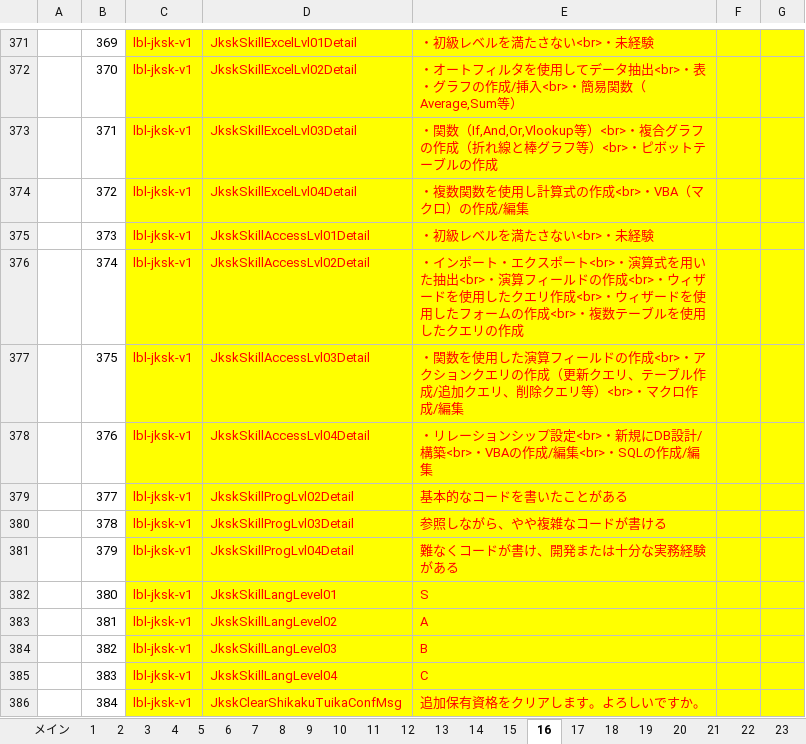
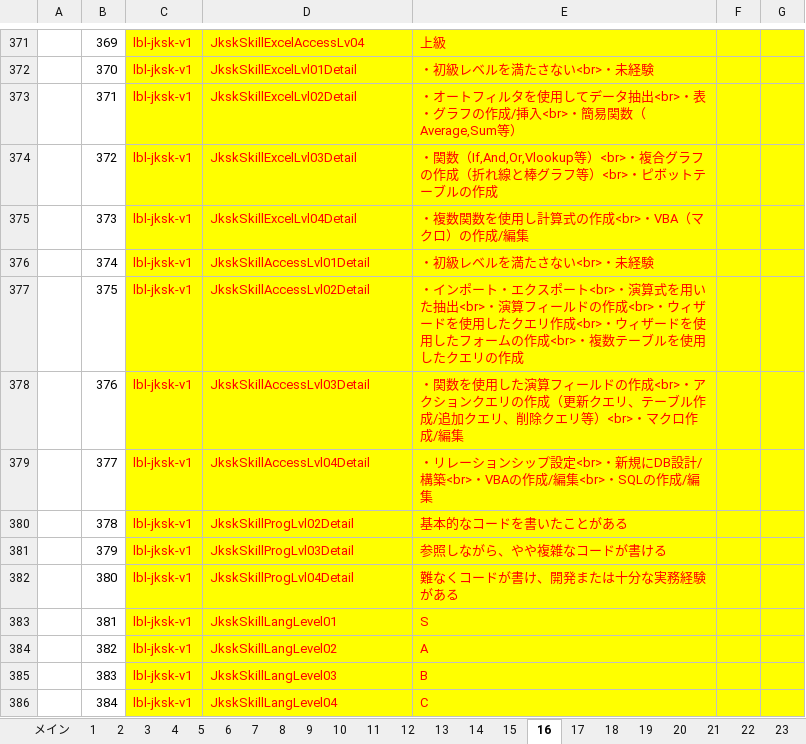
Before and after one commit to katsuyoshi-endou/myproject, an Excel workbook: マスタ設定_LYSH.xlsm, sheet 16, drawn as a sheet; only a part is shown, gaps mark what is left out; values as stored, in another font and other column widths than the file's, no borders; the diff covers the shown part only; the diff names each change by its address in the sheet, - before the commit and + after, or states it on an @@ line.

```diff
--- a/マスタ設定_LYSH.xlsm (sheet 16)
+++ b/マスタ設定_LYSH.xlsm (sheet 16)
-D371: JkskSkillExcelLvl01Detail
+D371: JkskSkillExcelAccessLv04
-E371: ・初級レベルを満たさない<br>・未経験
+E371: 上級
-D372: JkskSkillExcelLvl02Detail
+D372: JkskSkillExcelLvl01Detail
-E372: ・オートフィルタを使用してデータ抽出<br>・表・グラフの作成/挿入<br>・簡易関数（Average,Sum等）
+E372: ・初級レベルを満たさない<br>・未経験
-D373: JkskSkillExcelLvl03Detail
+D373: JkskSkillExcelLvl02Detail
-E373: ・関数（If,And,Or,Vlookup等）<br>・複合グラフの作成（折れ線と棒グラフ等）<br>・ピボットテーブルの作成
+E373: ・オートフィルタを使用してデータ抽出<br>・表・グラフの作成/挿入<br>・簡易関数（Average,Sum等）
-D374: JkskSkillExcelLvl04Detail
+D374: JkskSkillExcelLvl03Detail
-E374: ・複数関数を使用し計算式の作成<br>・VBA（マクロ）の作成/編集
+E374: ・関数（If,And,Or,Vlookup等）<br>・複合グラフの作成（折れ線と棒グラフ等）<br>・ピボットテーブルの作成
-D375: JkskSkillAccessLvl01Detail
+D375: JkskSkillExcelLvl04Detail
-E375: ・初級レベルを満たさない<br>・未経験
+E375: ・複数関数を使用し計算式の作成<br>・VBA（マクロ）の作成/編集
-D376: JkskSkillAccessLvl02Detail
+D376: JkskSkillAccessLvl01Detail
-E376: ・インポート・エクスポート<br>・演算式を用いた抽出<br>・演算フィールドの作成<br>・ウィザードを使用したクエリ作成<br>・ウィザードを使用したフォームの作成<br>・複数テーブルを使用したクエリの作成
+E376: ・初級レベルを満たさない<br>・未経験
-D377: JkskSkillAccessLvl03Detail
+D377: JkskSkillAccessLvl02Detail
-E377: ・関数を使用した演算フィールドの作成<br>・アクションクエリの作成（更新クエリ、テーブル作成/追加クエリ、削除クエリ等）<br>・マクロ作成/編集
+E377: ・インポート・エクスポート<br>・演算式を用いた抽出<br>・演算フィールドの作成<br>・ウィザードを使用したクエリ作成<br>・ウィザードを使用したフォームの作成<br>・複数テーブルを使用したクエリの作成
-D378: JkskSkillAccessLvl04Detail
+D378: JkskSkillAccessLvl03Detail
-E378: ・リレーションシップ設定<br>・新規にDB設計/構築<br>・VBAの作成/編集<br>・SQLの作成/編…
+E378: ・関数を使用した演算フィールドの作成<br>・アクションクエリの作成（更新クエリ、テーブル作成/追加クエリ、削除クエリ等）<br>・マクロ作成/編…
-D379: JkskSkillProgLvl02Detail
+D379: JkskSkillAccessLvl04Detail
-E379: 基本的なコードを書いたことがある
+E379: ・リレーションシップ設定<br>・新規にDB設計/構築<br>・VBAの作成/編集<br>・SQLの作成/編集
-D380: JkskSkillProgLvl03Detail
+D380: JkskSkillProgLvl02Detail
-E380: 参照しながら、やや複雑なコードが書ける
+E380: 基本的なコードを書いたことがある
-D381: JkskSkillProgLvl04Detail
+D381: JkskSkillProgLvl03Detail
-E381: 難なくコードが書け、開発または十分な実務経験がある
+E381: 参照しながら、やや複雑なコードが書ける
-D382: JkskSkillLangLevel01
+D382: JkskSkillProgLvl04Detail
-E382: S
+E382: 難なくコードが書け、開発または十分な実務経験がある
-D383: JkskSkillLangLevel02
+D383: JkskSkillLangLevel01
-E383: A
+E383: S
-D384: JkskSkillLangLevel03
+D384: JkskSkillLangLevel02
-E384: B
+E384: A
-D385: JkskSkillLangLevel04
+D385: JkskSkillLangLevel03
-E385: C
+E385: B
-D386: JkskClearShikakuTuikaConfMsg
+D386: JkskSkillLangLevel04
-E386: 追加保有資格をクリアします。よろしいですか。
+E386: C
```
Also changed, not shown: 1 added row and 53 edited cells elsewhere in this sheet, sheet 14, sheet 17, マスタ設定_LYCA.xlsx.
